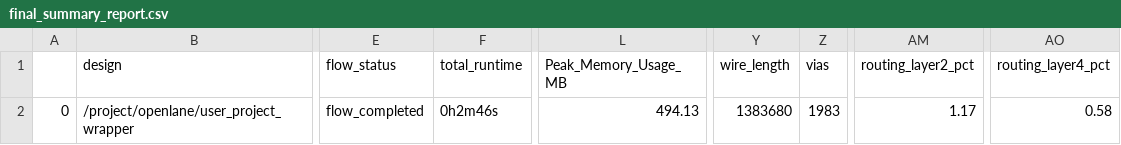
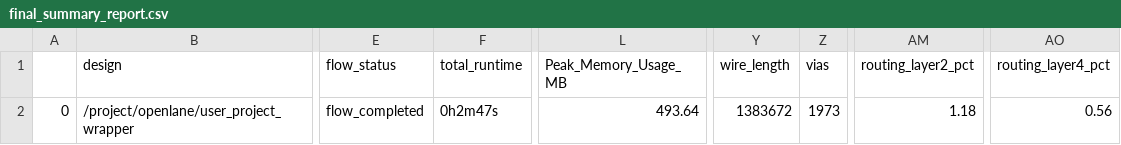
Before and after one commit to iDPro-github/openMpwGpioCtrl, a CSV file: signoff/user_project_wrapper/final_summary_report.csv, drawn as a sheet; only a part is shown, gaps mark what is left out; the diff names each change by its address in the sheet, - before the commit and + after, or states it on an @@ line.

```diff
--- a/signoff/user_project_wrapper/final_summary_report.csv
+++ b/signoff/user_project_wrapper/final_summary_report.csv
-F2 (total_runtime): 0h2m46s
+F2 (total_runtime): 0h2m47s
-L2 (Peak_Memory_Usage_MB): 494.13
+L2 (Peak_Memory_Usage_MB): 493.64
-Y2 (wire_length): 1383680
+Y2 (wire_length): 1383672
-Z2 (vias): 1983
+Z2 (vias): 1973
-AM2 (routing_layer2_pct): 1.17
+AM2 (routing_layer2_pct): 1.18
-AO2 (routing_layer4_pct): 0.58
+AO2 (routing_layer4_pct): 0.56
```
Also changed, not shown: signoff/user_proj_example/final_summary_report.csv, 27 other files.
